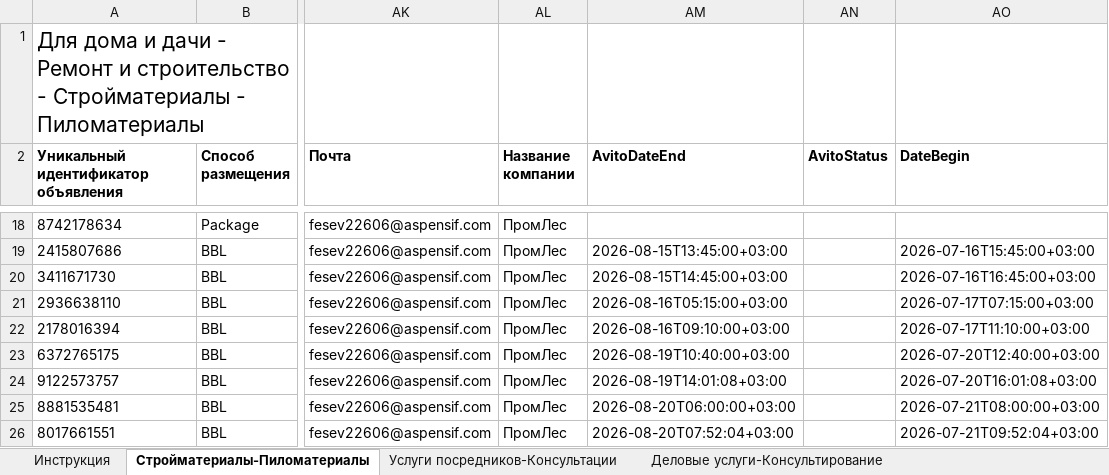
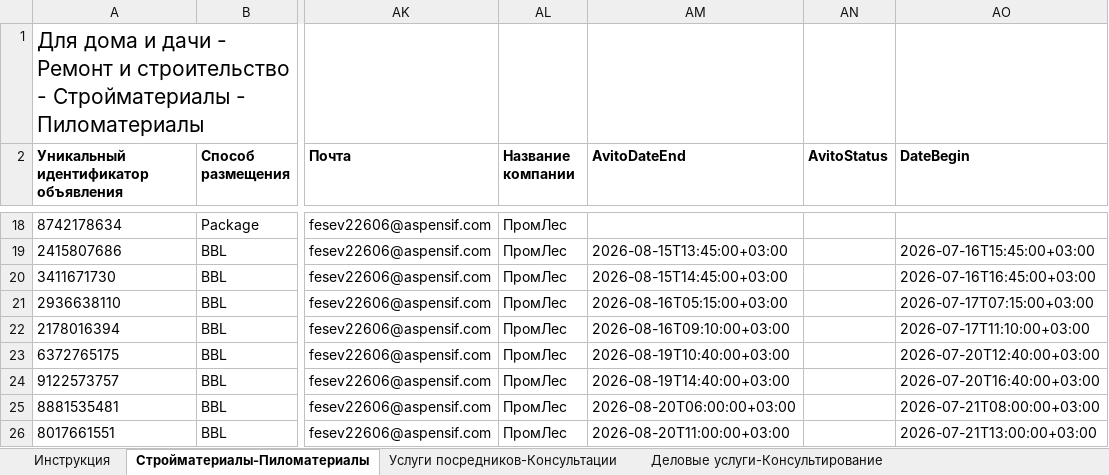
Before and after one commit to Harmageddon14/avito-feeds, an Excel workbook: promles.xlsx, sheet Стройматериалы-Пиломатериалы, drawn as a sheet; only a part is shown, gaps mark what is left out; values as stored, in another font and other column widths than the file's, no borders; conditional formats not drawn; the diff names each change by its address in the sheet, - before the commit and + after, or states it on an @@ line.

Commit message:
promles: время выкладки — сегодня 2 (сейчас + 16:40), завтра 2 (08:00 и 13:00)

```diff
--- a/promles.xlsx (sheet Стройматериалы-Пиломатериалы)
+++ b/promles.xlsx (sheet Стройматериалы-Пиломатериалы)
-AM24 (AvitoDateEnd): 2026-08-19T14:01:08+03:00
+AM24 (AvitoDateEnd): 2026-08-19T14:40:00+03:00
-AO24 (DateBegin): 2026-07-20T16:01:08+03:00
+AO24 (DateBegin): 2026-07-20T16:40:00+03:00
-AM26 (AvitoDateEnd): 2026-08-20T07:52:04+03:00
+AM26 (AvitoDateEnd): 2026-08-20T11:00:00+03:00
-AO26 (DateBegin): 2026-07-21T09:52:04+03:00
+AO26 (DateBegin): 2026-07-21T13:00:00+03:00
```
